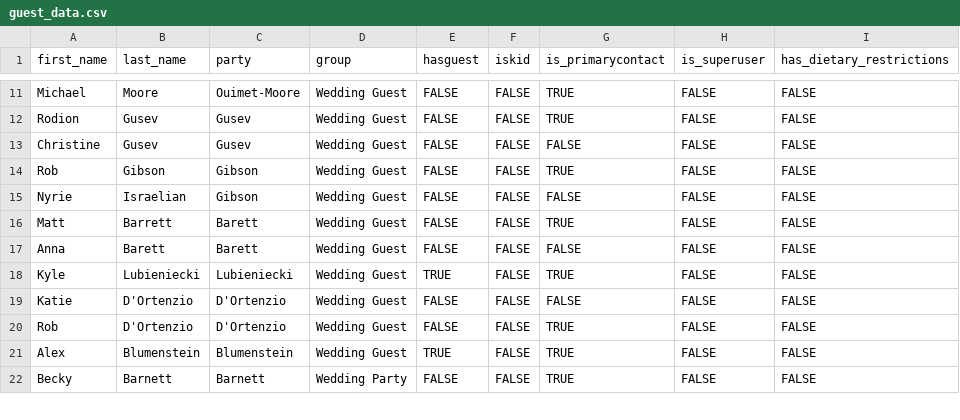
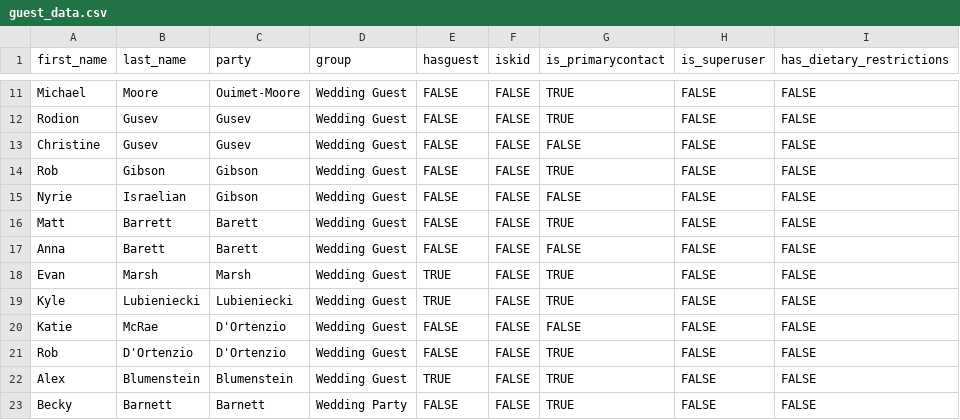
Before and after one commit to kingbd2/AbiBrianWeddingApp, a CSV file: data/guest_data.csv, drawn as a sheet; only a part is shown, gaps mark what is left out.

```diff
--- a/data/guest_data.csv
+++ b/data/guest_data.csv
@@ -17,4 +17,5 @@ Matt,Barrett,Barett,Wedding Guest,FALSE,FALSE,TRUE,FALSE,FALSE
 Anna,Barett,Barett,Wedding Guest,FALSE,FALSE,FALSE,FALSE,FALSE
+Evan,Marsh,Marsh,Wedding Guest,TRUE,FALSE,TRUE,FALSE,FALSE
 Kyle,Lubieniecki,Lubieniecki,Wedding Guest,TRUE,FALSE,TRUE,FALSE,FALSE
-Katie,D'Ortenzio,D'Ortenzio,Wedding Guest,FALSE,FALSE,FALSE,FALSE,FALSE
+Katie,McRae,D'Ortenzio,Wedding Guest,FALSE,FALSE,FALSE,FALSE,FALSE
 Rob,D'Ortenzio,D'Ortenzio,Wedding Guest,FALSE,FALSE,TRUE,FALSE,FALSE
```
Also changed, not shown: data/party_data.csv, 23 other files.
